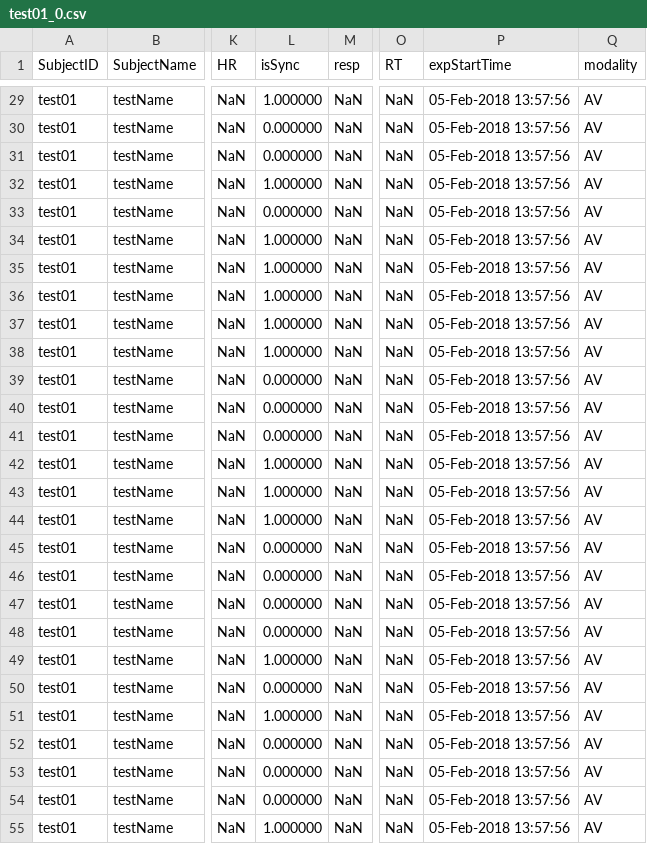
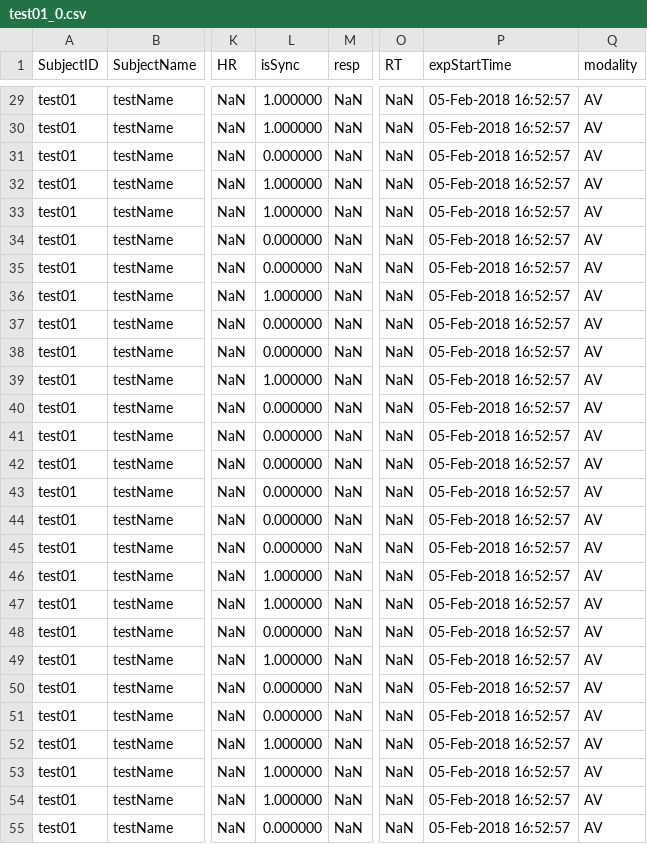
Before and after one commit to acercyc/Heartbeat_biofeedback, a CSV file: data/test01_0.csv, drawn as a sheet; only a part is shown, gaps mark what is left out; the diff covers the shown part only; the diff names each change by its address in the sheet, - before the commit and + after, or states it on an @@ line.

```diff
--- a/data/test01_0.csv
+++ b/data/test01_0.csv
-P29:P55 (expStartTime): 05-Feb-2018 13:57:56
+P29:P55 (expStartTime): 05-Feb-2018 16:52:57
-L30 (isSync): 0.000000
+L30 (isSync): 1.000000
-L33 (isSync): 0.000000
+L33 (isSync): 1.000000
-L34:L35 (isSync): 1.000000
+L34:L35 (isSync): 0.000000
-L37:L38 (isSync): 1.000000
+L37:L38 (isSync): 0.000000
-L39 (isSync): 0.000000
+L39 (isSync): 1.000000
-L42:L44 (isSync): 1.000000
+L42:L44 (isSync): 0.000000
-L46:L47 (isSync): 0.000000
+L46:L47 (isSync): 1.000000
-L51 (isSync): 1.000000
+L51 (isSync): 0.000000
-L52:L54 (isSync): 0.000000
+L52:L54 (isSync): 1.000000
-L55 (isSync): 1.000000
+L55 (isSync): 0.000000
```
Also changed, not shown: 84 edited cells elsewhere in this file, 6 other files.
